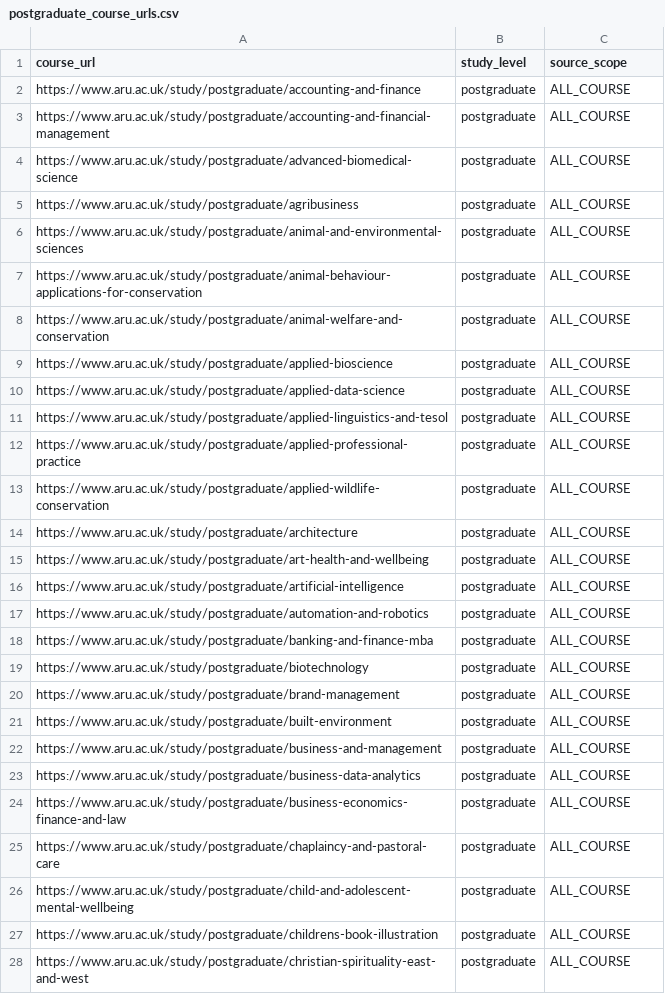
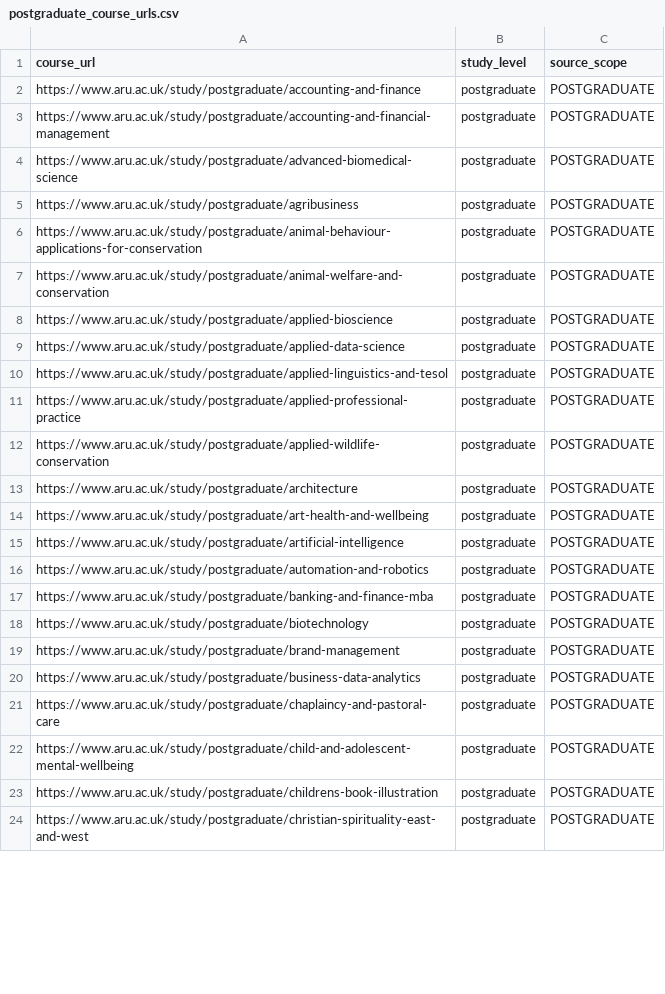
Before and after one commit to sjamilj/Uni_Data_Prod, a CSV file: Anglia Ruskin University - ARU/output/postgraduate_course_urls.csv, drawn as a sheet; only a part is shown; the diff covers the shown part only.

```diff
--- a/Anglia Ruskin University - ARU/output/postgraduate_course_urls.csv
+++ b/Anglia Ruskin University - ARU/output/postgraduate_course_urls.csv
@@ -1,28 +1,24 @@
 "course_url","study_level","source_scope"
-"https://www.aru.ac.uk/study/postgraduate/accounting-and-finance","postgraduate","ALL_COURSE"
-"https://www.aru.ac.uk/study/postgraduate/accounting-and-financial-management","postgraduate","ALL_COURSE"
-"https://www.aru.ac.uk/study/postgraduate/advanced-biomedical-science","postgraduate","ALL_COURSE"
-"https://www.aru.ac.uk/study/postgraduate/agribusiness","postgraduate","ALL_COURSE"
-"https://www.aru.ac.uk/study/postgraduate/animal-and-environmental-sciences","postgraduate","ALL_COURSE"
-"https://www.aru.ac.uk/study/postgraduate/animal-behaviour-applications-for-conservation","postgraduate","ALL_COURSE"
-"https://www.aru.ac.uk/study/postgraduate/animal-welfare-and-conservation","postgraduate","ALL_COURSE"
-"https://www.aru.ac.uk/study/postgraduate/applied-bioscience","postgraduate","ALL_COURSE"
-"https://www.aru.ac.uk/study/postgraduate/applied-data-science","postgraduate","ALL_COURSE"
-"https://www.aru.ac.uk/study/postgraduate/applied-linguistics-and-tesol","postgraduate","ALL_COURSE"
-"https://www.aru.ac.uk/study/postgraduate/applied-professional-practice","postgraduate","ALL_COURSE"
-"https://www.aru.ac.uk/study/postgraduate/applied-wildlife-conservation","postgraduate","ALL_COURSE"
-"https://www.aru.ac.uk/study/postgraduate/architecture","postgraduate","ALL_COURSE"
-"https://www.aru.ac.uk/study/postgraduate/art-health-and-wellbeing","postgraduate","ALL_COURSE"
-"https://www.aru.ac.uk/study/postgraduate/artificial-intelligence","postgraduate","ALL_COURSE"
-"https://www.aru.ac.uk/study/postgraduate/automation-and-robotics","postgraduate","ALL_COURSE"
-"https://www.aru.ac.uk/study/postgraduate/banking-and-finance-mba","postgraduate","ALL_COURSE"
-"https://www.aru.ac.uk/study/postgraduate/biotechnology","postgraduate","ALL_COURSE"
-"https://www.aru.ac.uk/study/postgraduate/brand-management","postgraduate","ALL_COURSE"
-"https://www.aru.ac.uk/study/postgraduate/built-environment","postgraduate","ALL_COURSE"
-"https://www.aru.ac.uk/study/postgraduate/business-and-management","postgraduate","ALL_COURSE"
-"https://www.aru.ac.uk/study/postgraduate/business-data-analytics","postgraduate","ALL_COURSE"
-"https://www.aru.ac.uk/study/postgraduate/business-economics-finance-and-law","postgraduate","ALL_COURSE"
-"https://www.aru.ac.uk/study/postgraduate/chaplaincy-and-pastoral-care","postgraduate","ALL_COURSE"
-"https://www.aru.ac.uk/study/postgraduate/child-and-adolescent-mental-wellbeing","postgraduate","ALL_COURSE"
-"https://www.aru.ac.uk/study/postgraduate/childrens-book-illustration","postgraduate","ALL_COURSE"
-"https://www.aru.ac.uk/study/postgraduate/christian-spirituality-east-and-west","postgraduate","ALL_COURSE"
+"https://www.aru.ac.uk/study/postgraduate/accounting-and-finance","postgraduate","POSTGRADUATE"
+"https://www.aru.ac.uk/study/postgraduate/accounting-and-financial-management","postgraduate","POSTGRADUATE"
+"https://www.aru.ac.uk/study/postgraduate/advanced-biomedical-science","postgraduate","POSTGRADUATE"
+"https://www.aru.ac.uk/study/postgraduate/agribusiness","postgraduate","POSTGRADUATE"
+"https://www.aru.ac.uk/study/postgraduate/animal-behaviour-applications-for-conservation","postgraduate","POSTGRADUATE"
+"https://www.aru.ac.uk/study/postgraduate/animal-welfare-and-conservation","postgraduate","POSTGRADUATE"
+"https://www.aru.ac.uk/study/postgraduate/applied-bioscience","postgraduate","POSTGRADUATE"
+"https://www.aru.ac.uk/study/postgraduate/applied-data-science","postgraduate","POSTGRADUATE"
+"https://www.aru.ac.uk/study/postgraduate/applied-linguistics-and-tesol","postgraduate","POSTGRADUATE"
+"https://www.aru.ac.uk/study/postgraduate/applied-professional-practice","postgraduate","POSTGRADUATE"
+"https://www.aru.ac.uk/study/postgraduate/applied-wildlife-conservation","postgraduate","POSTGRADUATE"
+"https://www.aru.ac.uk/study/postgraduate/architecture","postgraduate","POSTGRADUATE"
+"https://www.aru.ac.uk/study/postgraduate/art-health-and-wellbeing","postgraduate","POSTGRADUATE"
+"https://www.aru.ac.uk/study/postgraduate/artificial-intelligence","postgraduate","POSTGRADUATE"
+"https://www.aru.ac.uk/study/postgraduate/automation-and-robotics","postgraduate","POSTGRADUATE"
+"https://www.aru.ac.uk/study/postgraduate/banking-and-finance-mba","postgraduate","POSTGRADUATE"
+"https://www.aru.ac.uk/study/postgraduate/biotechnology","postgraduate","POSTGRADUATE"
+"https://www.aru.ac.uk/study/postgraduate/brand-management","postgraduate","POSTGRADUATE"
+"https://www.aru.ac.uk/study/postgraduate/business-data-analytics","postgraduate","POSTGRADUATE"
+"https://www.aru.ac.uk/study/postgraduate/chaplaincy-and-pastoral-care","postgraduate","POSTGRADUATE"
+"https://www.aru.ac.uk/study/postgraduate/child-and-adolescent-mental-wellbeing","postgraduate","POSTGRADUATE"
+"https://www.aru.ac.uk/study/postgraduate/childrens-book-illustration","postgraduate","POSTGRADUATE"
+"https://www.aru.ac.uk/study/postgraduate/christian-spirituality-east-and-west","postgraduate","POSTGRADUATE"
```
Also changed, not shown: 15 removed rows and 96 edited cells elsewhere in this file, Anglia Ruskin University - ARU/output/course_urls.csv, Anglia Ruskin University - ARU/output/postgraduate_research_course_urls.csv, 10 other files.
